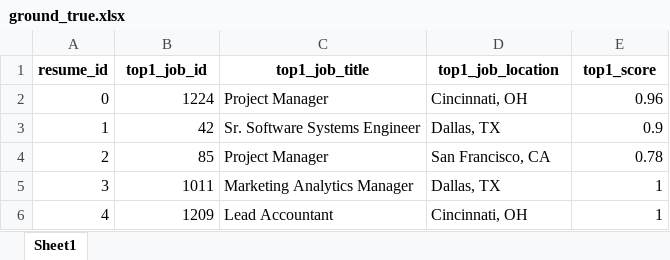
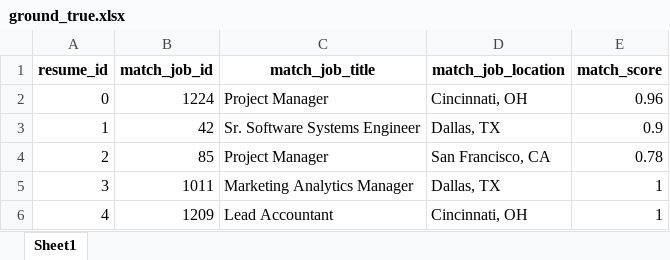
Before and after one commit to wujenny214/F25_NLP_Cross-Domain-Job-Matching, an Excel workbook: 5_checking_accuracy/ground_true.xlsx, sheet Sheet1, drawn as a sheet; only a part is shown; values as stored, in another font and other column widths than the file's, no borders; the diff names each change by its address in the sheet, - before the commit and + after, or states it on an @@ line.

```diff
--- a/5_checking_accuracy/ground_true.xlsx (sheet Sheet1)
+++ b/5_checking_accuracy/ground_true.xlsx (sheet Sheet1)
-B1: top1_job_id
+B1: match_job_id
-C1: top1_job_title
+C1: match_job_title
-D1: top1_job_location
+D1: match_job_location
-E1: top1_score
+E1: match_score
```
Also changed, not shown: 3 other files.
